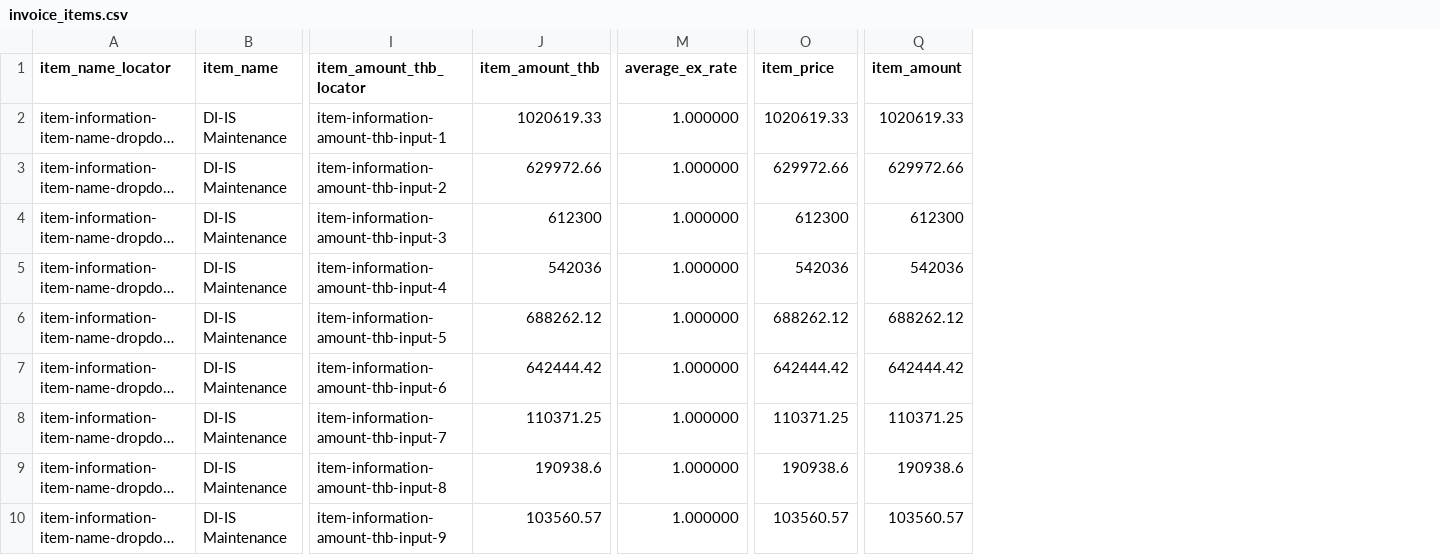
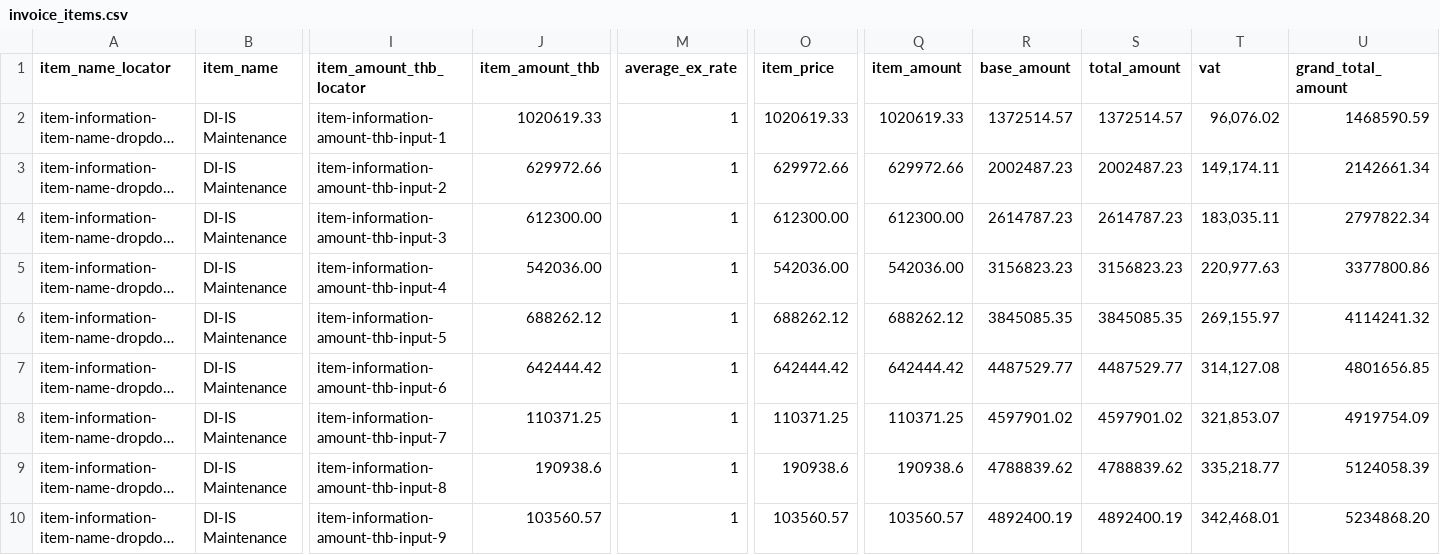
Before and after one commit to Chanisara-chr/new-sim, a CSV file: invoice_items.csv, drawn as a sheet; only a part is shown, gaps mark what is left out; long unchanged cells end in …; the diff names each change by its address in the sheet, - before the commit and + after, or states it on an @@ line.

Commit message:
test(ui): add csv files and test source code for step delete items

```diff
--- a/invoice_items.csv
+++ b/invoice_items.csv
+column R (base_amount), rows 2-10: 1372514.57 | 2002487.23 | 2614787.23 | 3156823.23 | 3845085.35 | 4487529.77 | 4597901.02 | 4788839.62 | 4892400.19
+column S (total_amount), rows 2-10: 1372514.57 | 2002487.23 | 2614787.23 | 3156823.23 | 3845085.35 | 4487529.77 | 4597901.02 | 4788839.62 | 4892400.19
+column T (vat), rows 2-10: 96,076.02 | 149,174.11 | 183,035.11 | 220,977.63 | 269,155.97 | 314,127.08 | 321,853.07 | 335,218.77 | 342,468.01
+column U (grand_total_amount), rows 2-10: 1468590.59 | 2142661.34 | 2797822.34 | 3377800.86 | 4114241.32 | 4801656.85 | 4919754.09 | 5124058.39 | 5234868.20
-M2:M10 (average_ex_rate): 1.000000
+M2:M10 (average_ex_rate): 1
-J4 (item_amount_thb): 612300
+J4 (item_amount_thb): 612300.00
-O4 (item_price): 612300
+O4 (item_price): 612300.00
-Q4 (item_amount): 612300
+Q4 (item_amount): 612300.00
-J5 (item_amount_thb): 542036
+J5 (item_amount_thb): 542036.00
-O5 (item_price): 542036
+O5 (item_price): 542036.00
-Q5 (item_amount): 542036
+Q5 (item_amount): 542036.00
```
Also changed, not shown: 5 other files.
